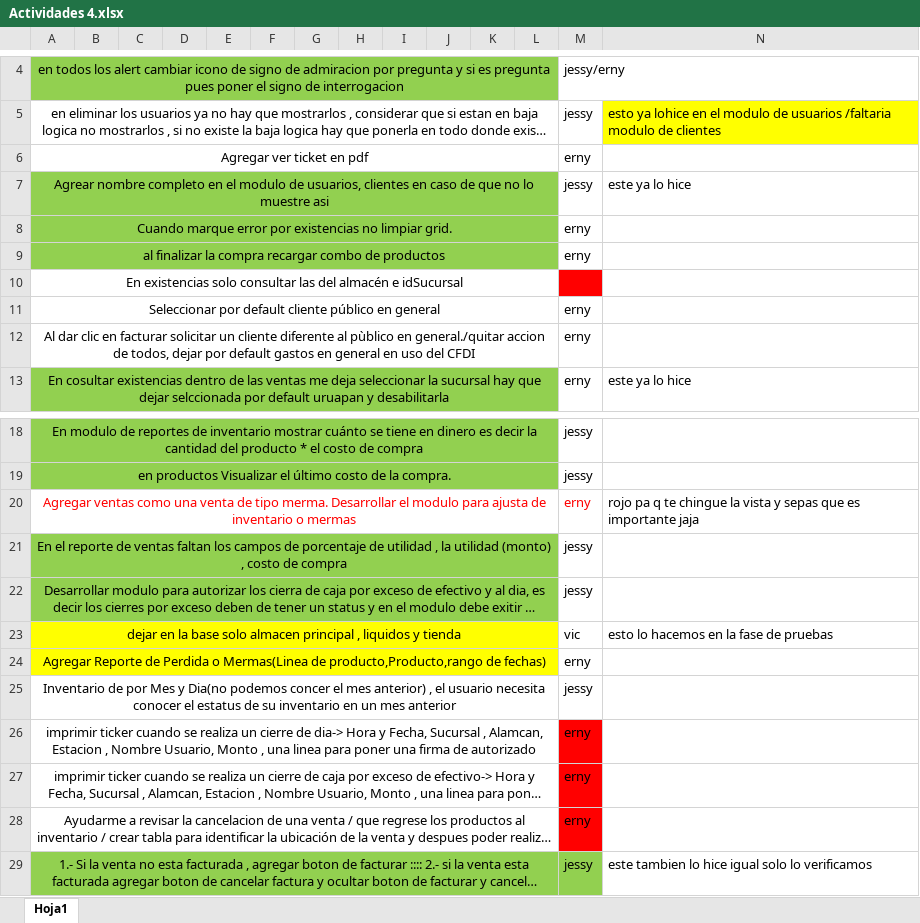
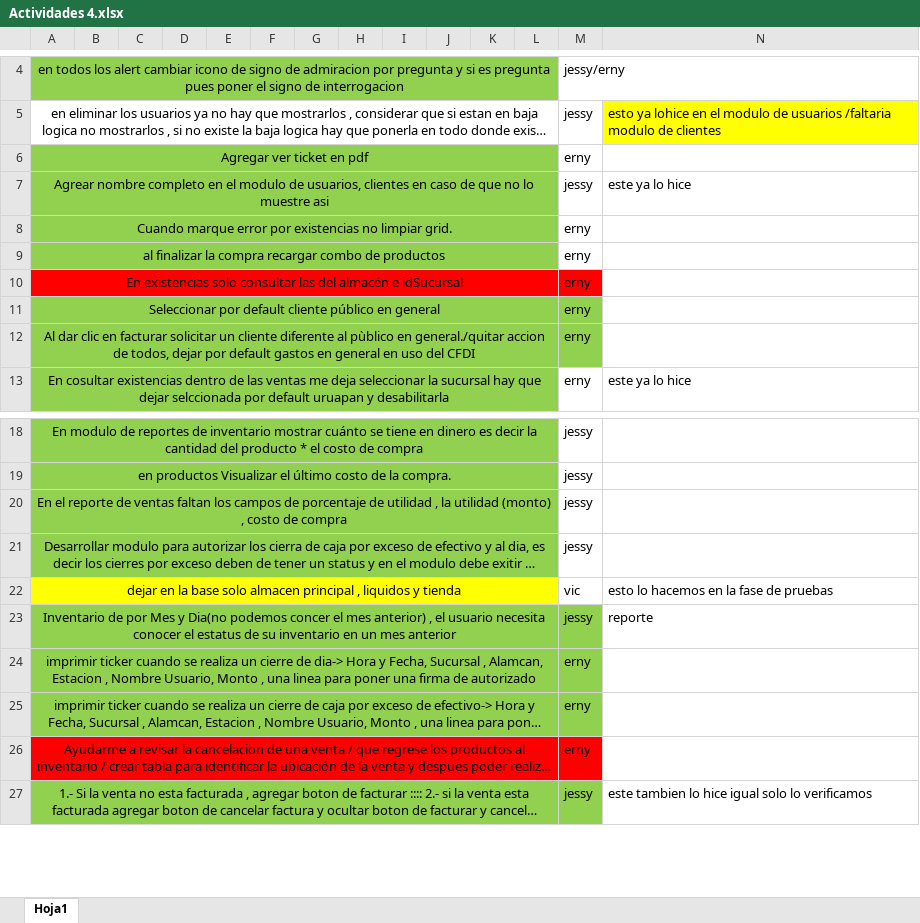
Before and after one commit to varCloud/comercializadora, an Excel workbook: Analisis/Actividades 4.xlsx, sheet Hoja1, drawn as a sheet; only a part is shown, gaps mark what is left out; long unchanged cells end in …; values as stored, in another font and other column widths than the file's, no borders; removed rows and columns are numbered as before the commit, all else as after; the diff names each change by its address in the sheet, - before the commit and + after, or states it on an @@ line.

```diff
--- a/Analisis/Actividades 4.xlsx (sheet Hoja1)
+++ b/Analisis/Actividades 4.xlsx (sheet Hoja1)
-A6:L6 fill: none
+A6:L6 fill: #92D050
-A10:L10 fill: none
+A10:L10 fill: #FF0000
-M10 text colour: #FF0000
+M10 text colour: black
-A11:M12 fill: none
+A11:M12 fill: #92D050
-row 20: Agregar ventas como una venta de tipo merma. Desarrollar el modulo para ajusta de inventario o mermas |  |  |  |  |  |  |  |  |  |  |  | erny | rojo pa q te chingue la vista y sepas que es importante jaja
-row 24: Agregar Reporte de Perdida o Mermas(Linea de producto,Producto,rango de fechas) |  |  |  |  |  |  |  |  |  |  |  | erny
-A23:M23 fill: none
+A23:M23 fill: #92D050
-N23: (empty)
+N23: reporte
-A24:L25 fill: none
+A24:L25 fill: #92D050
-M24:M25 fill: #FF0000
+M24:M25 fill: #92D050
-A26:L26 fill: none
+A26:L26 fill: #FF0000
```
Also changed, not shown: Analisis/indicadores lluvia.xlsx, Analisis/inventario promedio.xlsx, 3 other files.
